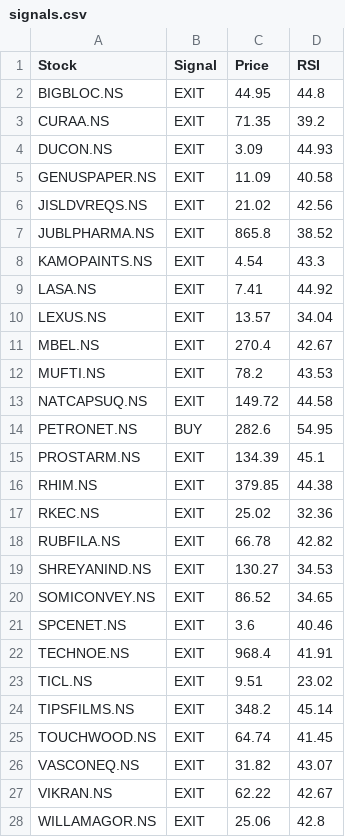
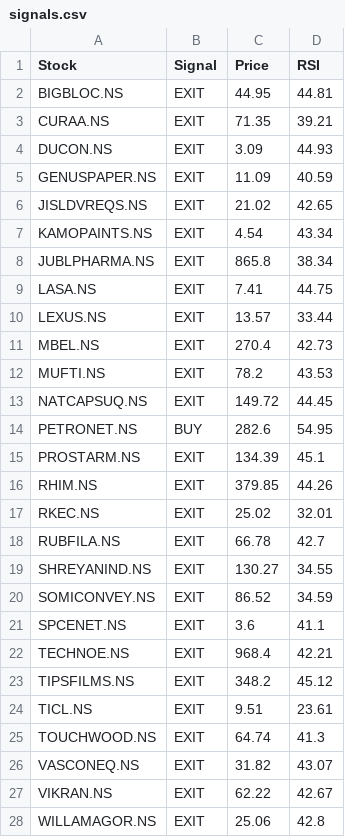
Before and after one commit to puravimohta15/NSE_Stock_Tracker, a CSV file: data/signals.csv, drawn as a sheet.

```diff
--- a/data/signals.csv
+++ b/data/signals.csv
@@ -1,26 +1,26 @@
 Stock,Signal,Price,RSI
-BIGBLOC.NS,EXIT,44.95,44.8
-CURAA.NS,EXIT,71.35,39.2
+BIGBLOC.NS,EXIT,44.95,44.81
+CURAA.NS,EXIT,71.35,39.21
 DUCON.NS,EXIT,3.09,44.93
-GENUSPAPER.NS,EXIT,11.09,40.58
-JISLDVREQS.NS,EXIT,21.02,42.56
-JUBLPHARMA.NS,EXIT,865.8,38.52
-KAMOPAINTS.NS,EXIT,4.54,43.3
-LASA.NS,EXIT,7.41,44.92
-LEXUS.NS,EXIT,13.57,34.04
-MBEL.NS,EXIT,270.4,42.67
+GENUSPAPER.NS,EXIT,11.09,40.59
+JISLDVREQS.NS,EXIT,21.02,42.65
+KAMOPAINTS.NS,EXIT,4.54,43.34
+JUBLPHARMA.NS,EXIT,865.8,38.34
+LASA.NS,EXIT,7.41,44.75
+LEXUS.NS,EXIT,13.57,33.44
+MBEL.NS,EXIT,270.4,42.73
 MUFTI.NS,EXIT,78.2,43.53
-NATCAPSUQ.NS,EXIT,149.72,44.58
+NATCAPSUQ.NS,EXIT,149.72,44.45
 PETRONET.NS,BUY,282.6,54.95
 PROSTARM.NS,EXIT,134.39,45.1
-RHIM.NS,EXIT,379.85,44.38
-RKEC.NS,EXIT,25.02,32.36
-RUBFILA.NS,EXIT,66.78,42.82
-SHREYANIND.NS,EXIT,130.27,34.53
-SOMICONVEY.NS,EXIT,86.52,34.65
-SPCENET.NS,EXIT,3.6,40.46
-TECHNOE.NS,EXIT,968.4,41.91
-TICL.NS,EXIT,9.51,23.02
-TIPSFILMS.NS,EXIT,348.2,45.14
-TOUCHWOOD.NS,EXIT,64.74,41.45
+RHIM.NS,EXIT,379.85,44.26
+RKEC.NS,EXIT,25.02,32.01
+RUBFILA.NS,EXIT,66.78,42.7
+SHREYANIND.NS,EXIT,130.27,34.55
+SOMICONVEY.NS,EXIT,86.52,34.59
+SPCENET.NS,EXIT,3.6,41.1
+TECHNOE.NS,EXIT,968.4,42.21
+TIPSFILMS.NS,EXIT,348.2,45.12
+TICL.NS,EXIT,9.51,23.61
+TOUCHWOOD.NS,EXIT,64.74,41.3
 VASCONEQ.NS,EXIT,31.82,43.07
```
